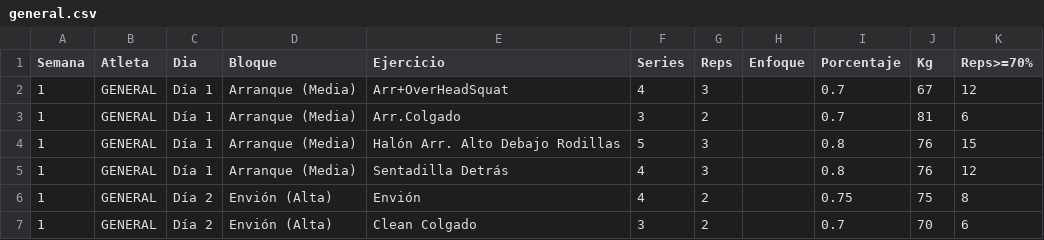
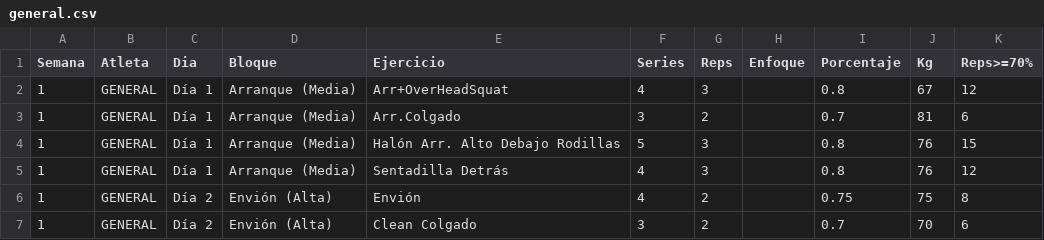
Before and after one commit to liftclub87/liftclub, a CSV file: general.csv, drawn as a sheet; only a part is shown.

Commit message:
Update general.csv

```diff
--- a/general.csv
+++ b/general.csv
@@ -1,3 +1,3 @@
 Semana,Atleta,Dia,Bloque,Ejercicio,Series,Reps,Enfoque,Porcentaje,Kg,Reps>=70%
-1,GENERAL,Día 1,Arranque (Media),Arr+OverHeadSquat,4,3,,0.7,67,12
+1,GENERAL,Día 1,Arranque (Media),Arr+OverHeadSquat,4,3,,0.8,67,12
 1,GENERAL,Día 1,Arranque (Media),Arr.Colgado,3,2,,0.7,81,6
```
